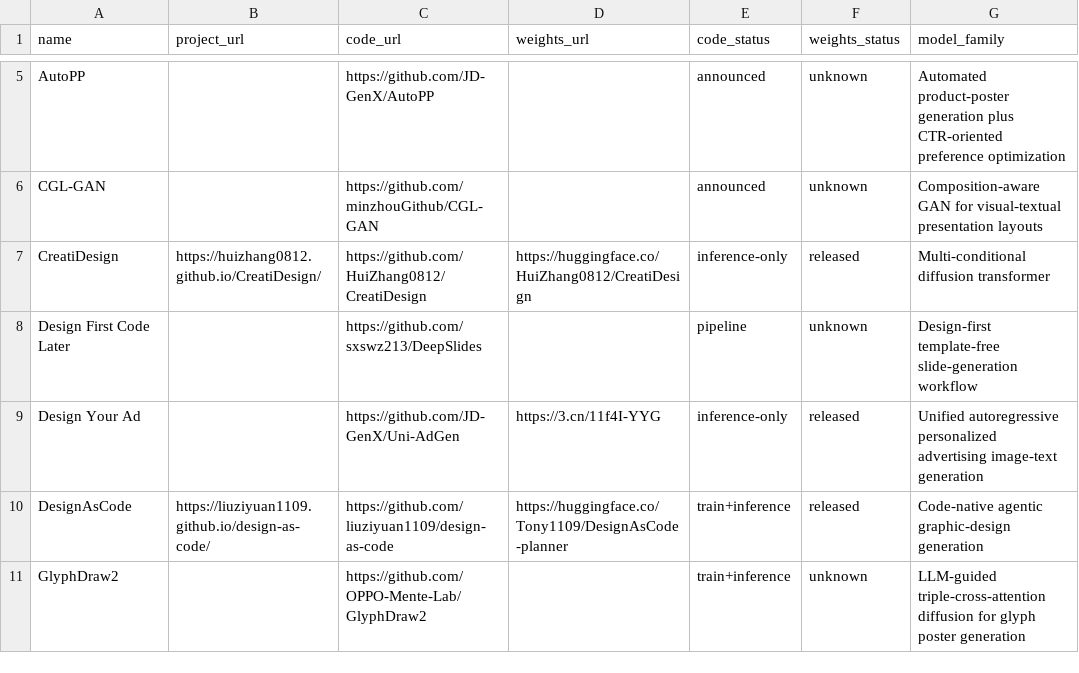
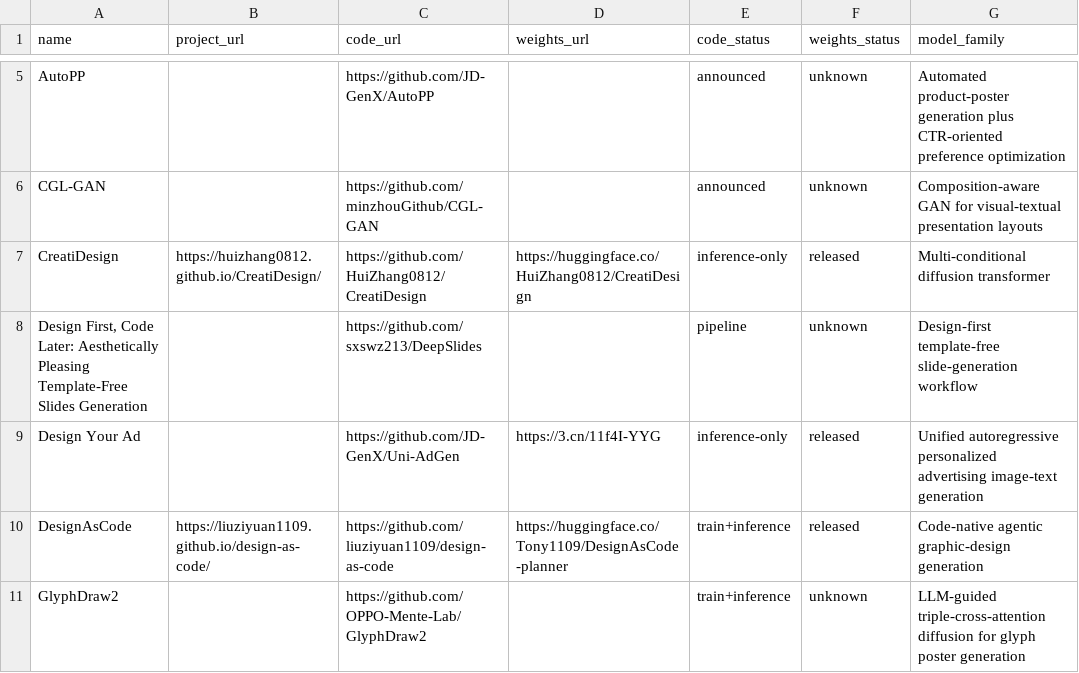
Before and after one commit to creative-graphic-design/awesome-creative-graphic-design-generation, a CSV file: data/paper_metadata.csv, drawn as a sheet; only a part is shown, gaps mark what is left out; the diff names each change by its address in the sheet, - before the commit and + after, or states it on an @@ line.

```diff
--- a/data/paper_metadata.csv
+++ b/data/paper_metadata.csv
-A8 (name): Design First Code Later
+A8 (name): Design First, Code Later: Aesthetically Pleasing Template-Free Slides Generation
```
Also changed, not shown: data/resources.csv, 2 other files.
